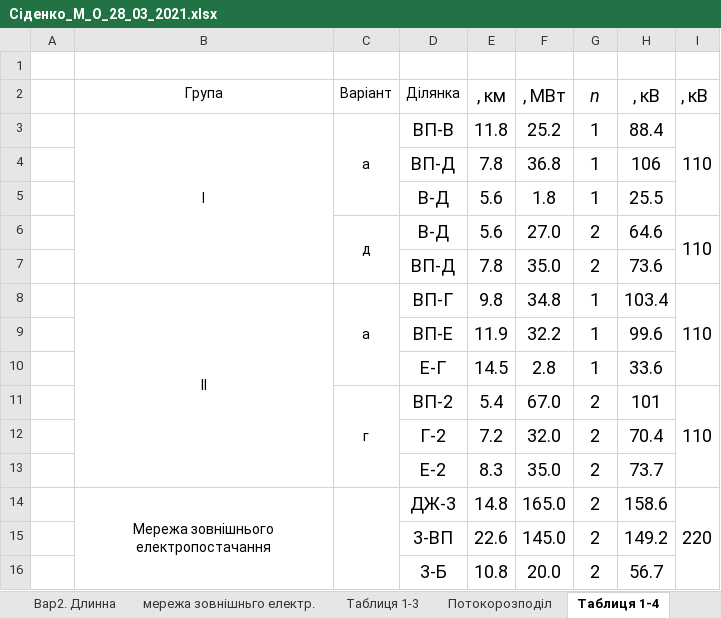
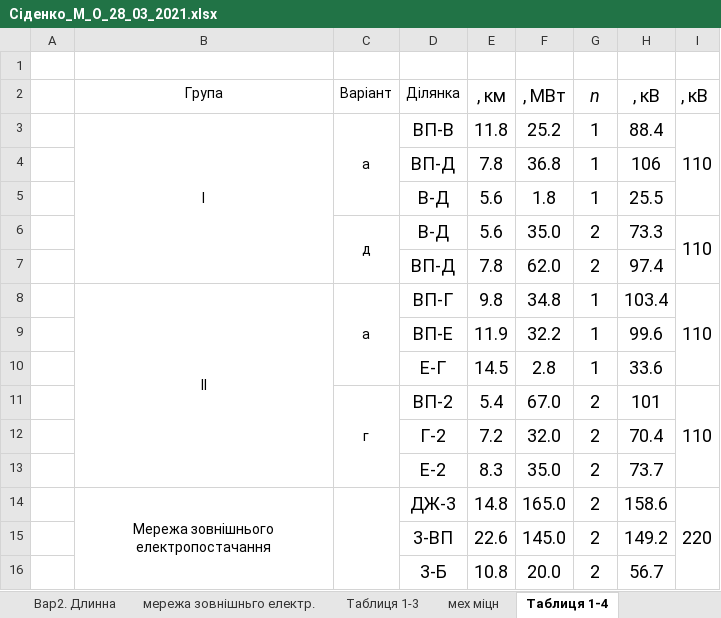
Before and after one commit to MaksSidenko/kurs3_2, an Excel workbook: ЕСіМ2/Сіденко_М_О_28_03_2021.xlsx, sheet Таблиця 1-4, drawn as a sheet; values as stored, in another font and other column widths than the file's, no borders; charts and pictures not drawn; the diff names each change by its address in the sheet, - before the commit and + after, or states it on an @@ line.

```diff
--- a/ЕСіМ2/Сіденко_М_О_28_03_2021.xlsx (sheet Таблиця 1-4)
+++ b/ЕСіМ2/Сіденко_М_О_28_03_2021.xlsx (sheet Таблиця 1-4)
-F6 (, МВт): 27.0
+F6 (, МВт): 35.0
-H6 (, кВ): 64.6
+H6 (, кВ): 73.3
-F7 (, МВт): 35.0
+F7 (, МВт): 62.0
-H7 (, кВ): 73.6
+H7 (, кВ): 97.4
```
Also changed, not shown: sheet Fрозр, sheet нагрів, other sheet tabs, formulas that keep their value, charts or pictures, 3 other files.
